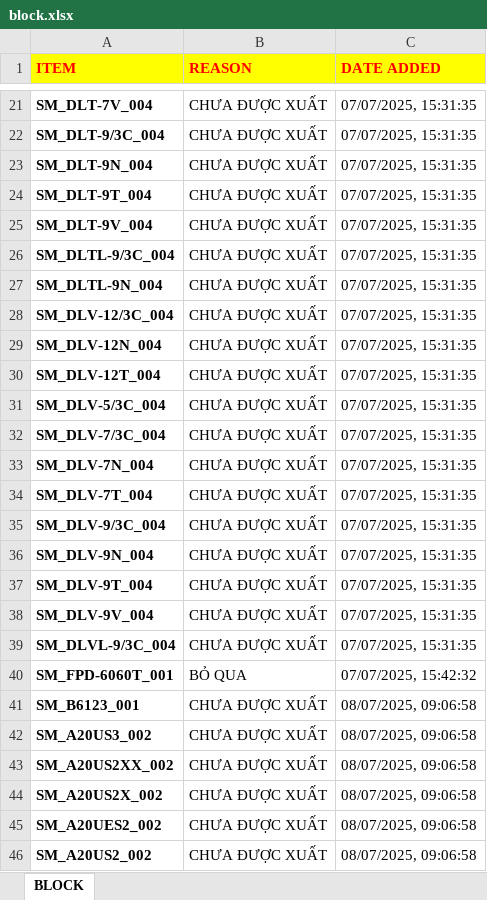
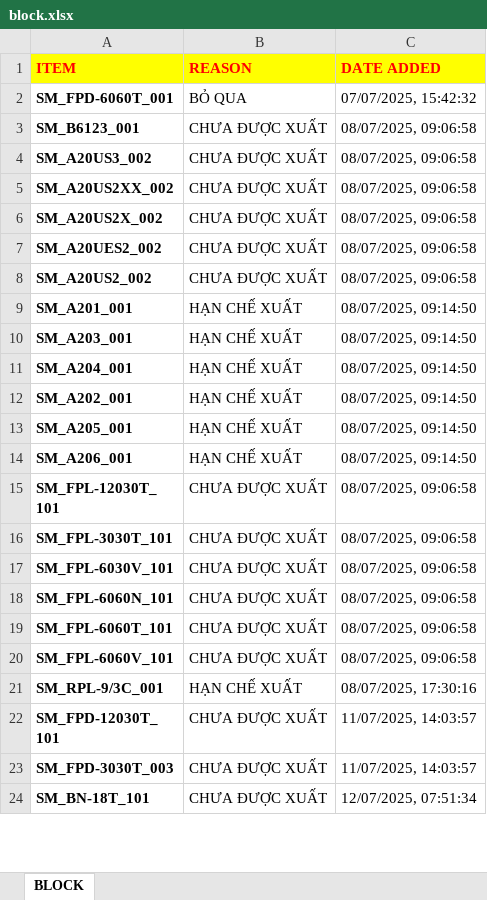
Before and after one commit to DavidVuSG/ProjectSQLPython, an Excel workbook: block.xlsx, sheet BLOCK, drawn as a sheet; only a part is shown, gaps mark what is left out; the shorter side is filled out with more unchanged rows; values as stored, in another font and other column widths than the file's, no borders; conditional formats not drawn; removed rows and columns are numbered as before the commit, all else as after; the diff covers the shown part only; the diff names each change by its address in the sheet, - before the commit and + after, or states it on an @@ line.

```diff
--- a/block.xlsx (sheet BLOCK)
+++ b/block.xlsx (sheet BLOCK)
-row 21: SM_DLT-7V_004 | CHƯA ĐƯỢC XUẤT | 07/07/2025, 15:31:35
-row 22: SM_DLT-9/3C_004 | CHƯA ĐƯỢC XUẤT | 07/07/2025, 15:31:35
-row 23: SM_DLT-9N_004 | CHƯA ĐƯỢC XUẤT | 07/07/2025, 15:31:35
-row 24: SM_DLT-9T_004 | CHƯA ĐƯỢC XUẤT | 07/07/2025, 15:31:35
-row 25: SM_DLT-9V_004 | CHƯA ĐƯỢC XUẤT | 07/07/2025, 15:31:35
-row 26: SM_DLTL-9/3C_004 | CHƯA ĐƯỢC XUẤT | 07/07/2025, 15:31:35
-row 27: SM_DLTL-9N_004 | CHƯA ĐƯỢC XUẤT | 07/07/2025, 15:31:35
-row 28: SM_DLV-12/3C_004 | CHƯA ĐƯỢC XUẤT | 07/07/2025, 15:31:35
-row 29: SM_DLV-12N_004 | CHƯA ĐƯỢC XUẤT | 07/07/2025, 15:31:35
-row 30: SM_DLV-12T_004 | CHƯA ĐƯỢC XUẤT | 07/07/2025, 15:31:35
-row 31: SM_DLV-5/3C_004 | CHƯA ĐƯỢC XUẤT | 07/07/2025, 15:31:35
-row 32: SM_DLV-7/3C_004 | CHƯA ĐƯỢC XUẤT | 07/07/2025, 15:31:35
-row 33: SM_DLV-7N_004 | CHƯA ĐƯỢC XUẤT | 07/07/2025, 15:31:35
-row 34: SM_DLV-7T_004 | CHƯA ĐƯỢC XUẤT | 07/07/2025, 15:31:35
-row 35: SM_DLV-9/3C_004 | CHƯA ĐƯỢC XUẤT | 07/07/2025, 15:31:35
-row 36: SM_DLV-9N_004 | CHƯA ĐƯỢC XUẤT | 07/07/2025, 15:31:35
-row 37: SM_DLV-9T_004 | CHƯA ĐƯỢC XUẤT | 07/07/2025, 15:31:35
-row 38: SM_DLV-9V_004 | CHƯA ĐƯỢC XUẤT | 07/07/2025, 15:31:35
-row 39: SM_DLVL-9/3C_004 | CHƯA ĐƯỢC XUẤT | 07/07/2025, 15:31:35
```
Also changed, not shown: 13 added rows, 24 removed rows and 4 edited cells elsewhere in this sheet, PACK PPL MPE IMPORT.xlsx, 5 other files.
